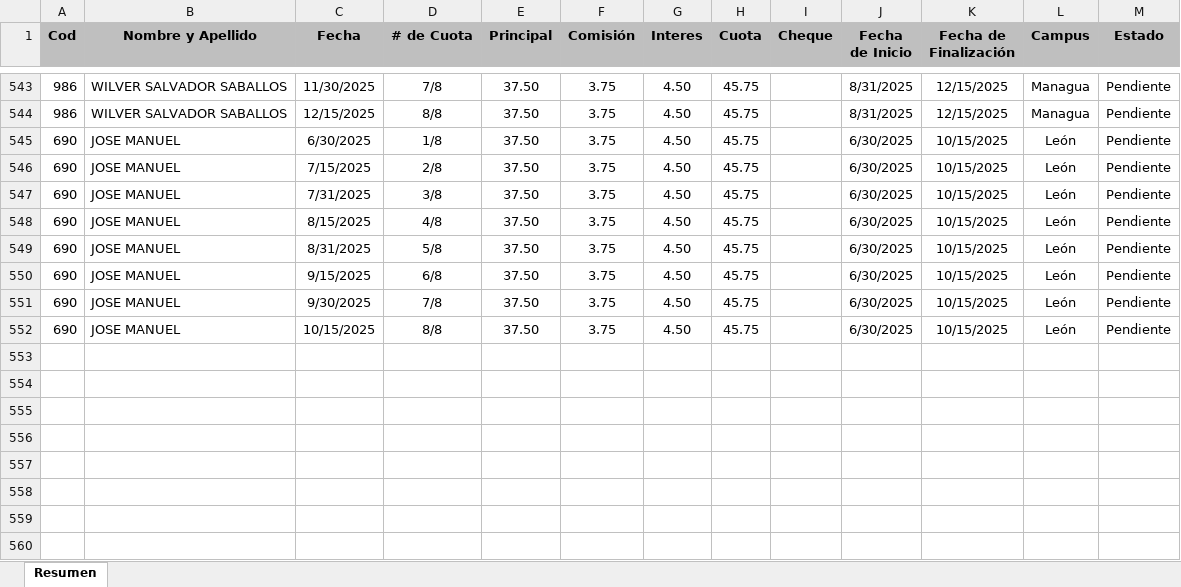
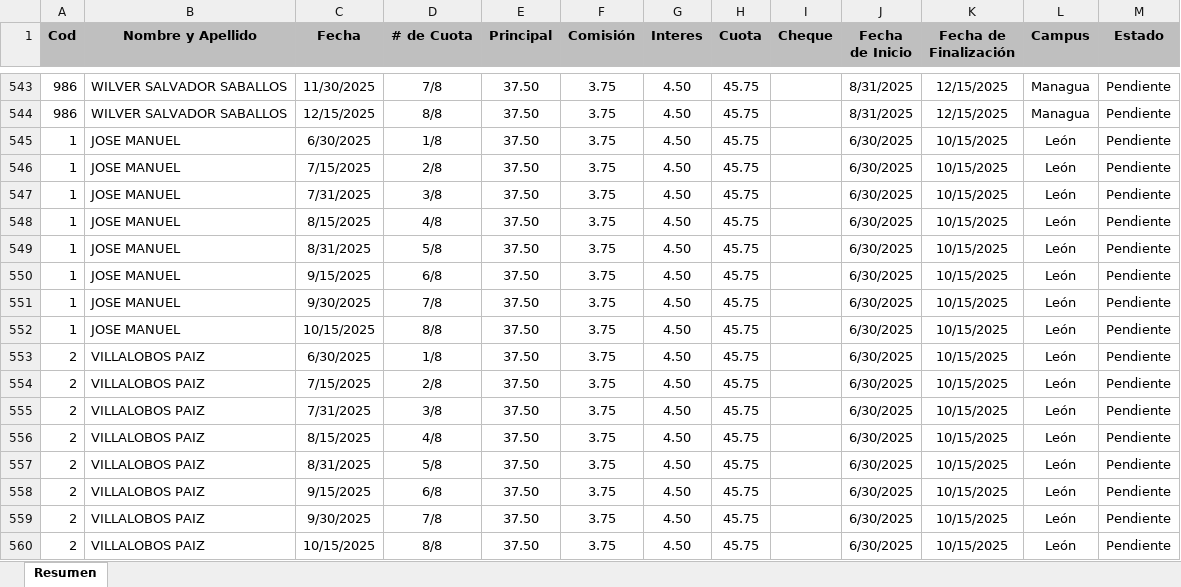
Before and after one commit to Villalobos87/dashboard_prestamos, an Excel workbook: prestamos.xlsx, sheet Resumen, drawn as a sheet; only a part is shown, gaps mark what is left out; values as stored, in another font and other column widths than the file's, no borders; table styles not drawn; the diff names each change by its address in the sheet, - before the commit and + after, or states it on an @@ line.

Commit message:
Actualizacion Excel 11

```diff
--- a/prestamos.xlsx (sheet Resumen)
+++ b/prestamos.xlsx (sheet Resumen)
-A545:A552 (Cod): 690
+A545:A552 (Cod): 1
+row 553: 2 | VILLALOBOS PAIZ | 6/30/2025 | 1/8 | 37.50 | 3.75 | 4.50 | 45.75 |  | 6/30/2025 | 10/15/2025 | León | Pendiente
+row 554: 2 | VILLALOBOS PAIZ | 7/15/2025 | 2/8 | 37.50 | 3.75 | 4.50 | 45.75 |  | 6/30/2025 | 10/15/2025 | León | Pendiente
+row 555: 2 | VILLALOBOS PAIZ | 7/31/2025 | 3/8 | 37.50 | 3.75 | 4.50 | 45.75 |  | 6/30/2025 | 10/15/2025 | León | Pendiente
+row 556: 2 | VILLALOBOS PAIZ | 8/15/2025 | 4/8 | 37.50 | 3.75 | 4.50 | 45.75 |  | 6/30/2025 | 10/15/2025 | León | Pendiente
+row 557: 2 | VILLALOBOS PAIZ | 8/31/2025 | 5/8 | 37.50 | 3.75 | 4.50 | 45.75 |  | 6/30/2025 | 10/15/2025 | León | Pendiente
+row 558: 2 | VILLALOBOS PAIZ | 9/15/2025 | 6/8 | 37.50 | 3.75 | 4.50 | 45.75 |  | 6/30/2025 | 10/15/2025 | León | Pendiente
+row 559: 2 | VILLALOBOS PAIZ | 9/30/2025 | 7/8 | 37.50 | 3.75 | 4.50 | 45.75 |  | 6/30/2025 | 10/15/2025 | León | Pendiente
+row 560: 2 | VILLALOBOS PAIZ | 10/15/2025 | 8/8 | 37.50 | 3.75 | 4.50 | 45.75 |  | 6/30/2025 | 10/15/2025 | León | Pendiente
```
